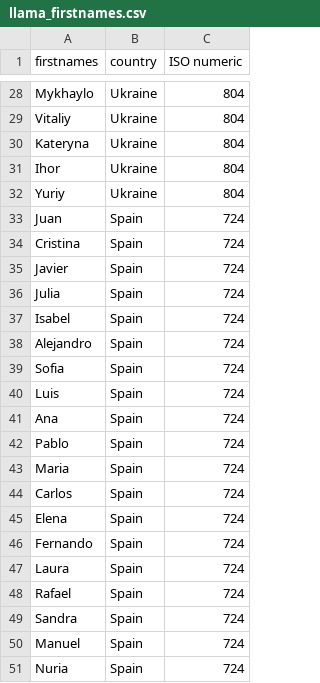
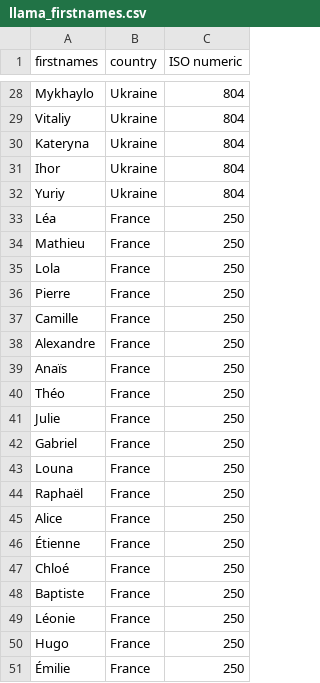
Before and after one commit to oislen/RandomDataGeneration, a CSV file: generator/ref/llama_firstnames.csv, drawn as a sheet; only a part is shown, gaps mark what is left out; the shorter side is filled out with more unchanged rows; the diff covers the shown part only.

```diff
--- a/generator/ref/llama_firstnames.csv
+++ b/generator/ref/llama_firstnames.csv
@@ -32 +32,20 @@ Ihor,Ukraine,804
 Yuriy,Ukraine,804
+Léa,France,250
+Mathieu,France,250
+Lola,France,250
+Pierre,France,250
+Camille,France,250
+Alexandre,France,250
+Anaïs,France,250
+Théo,France,250
+Julie,France,250
+Gabriel,France,250
+Louna,France,250
+Raphaël,France,250
+Alice,France,250
+Étienne,France,250
+Chloé,France,250
+Baptiste,France,250
+Léonie,France,250
+Hugo,France,250
+Émilie,France,250
```
Also changed, not shown: 23 added rows elsewhere in this file, generator/ref/llama_lastnames.csv.
